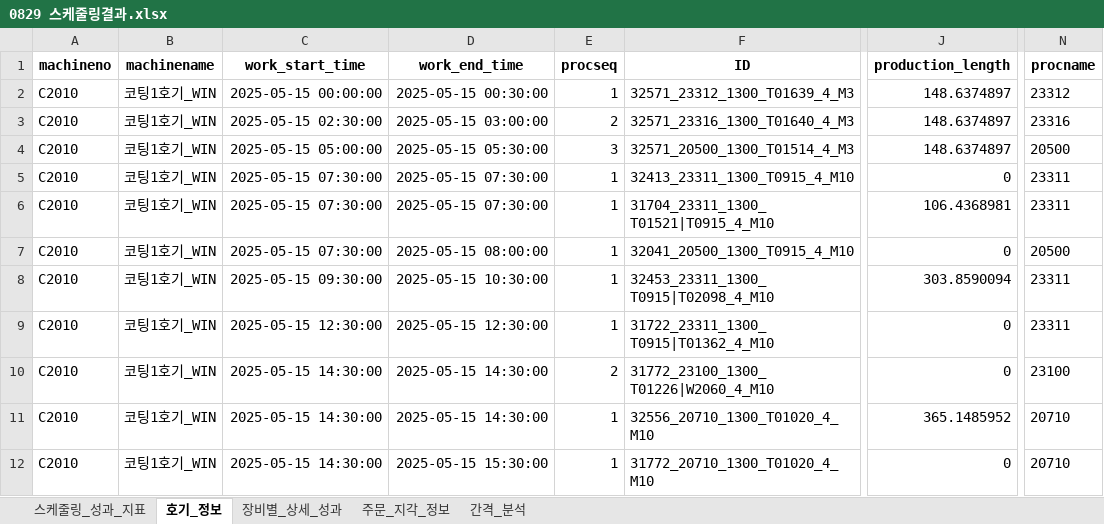
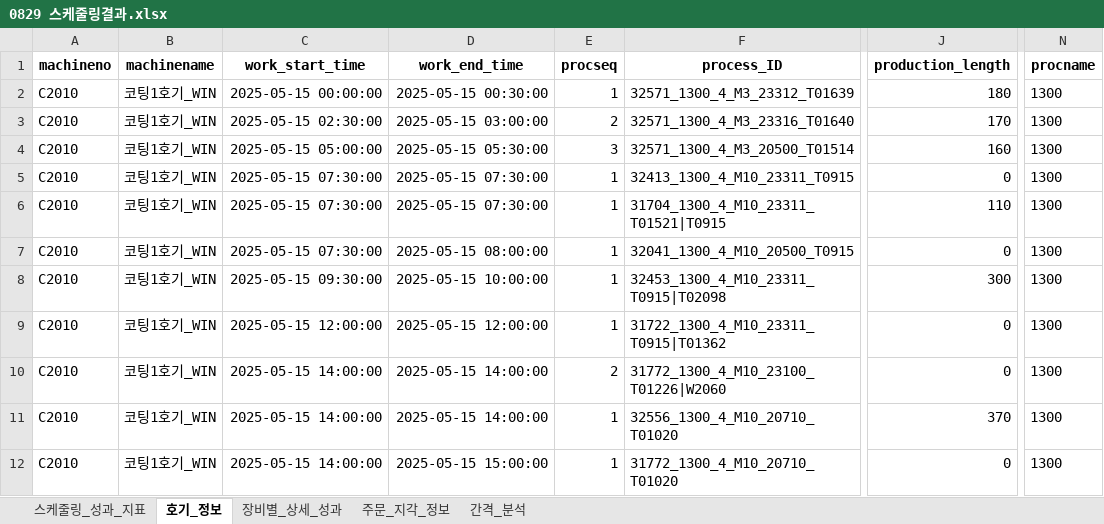
Before and after one commit to Sohyun-B/production-scheduling-system, an Excel workbook: python_engine/data/output/0829 스케줄링결과.xlsx, sheet 호기_정보, drawn as a sheet; only a part is shown, gaps mark what is left out; values as stored, in another font and other column widths than the file's, no borders; the diff covers the shown part only; the diff names each change by its address in the sheet, - before the commit and + after, or states it on an @@ line.

```diff
--- a/python_engine/data/output/0829 스케줄링결과.xlsx (sheet 호기_정보)
+++ b/python_engine/data/output/0829 스케줄링결과.xlsx (sheet 호기_정보)
-F1: ID
+F1: process_ID
-F2 (process_ID): 32571_23312_1300_T01639_4_M3
+F2 (process_ID): 32571_1300_4_M3_23312_T01639
-J2 (production_length): 148.6374897
+J2 (production_length): 180
-N2 (procname): 23312
+N2 (procname): 1300
-F3 (process_ID): 32571_23316_1300_T01640_4_M3
+F3 (process_ID): 32571_1300_4_M3_23316_T01640
-J3 (production_length): 148.6374897
+J3 (production_length): 170
-N3 (procname): 23316
+N3 (procname): 1300
-F4 (process_ID): 32571_20500_1300_T01514_4_M3
+F4 (process_ID): 32571_1300_4_M3_20500_T01514
-J4 (production_length): 148.6374897
+J4 (production_length): 160
-N4 (procname): 20500
+N4 (procname): 1300
-F5 (process_ID): 32413_23311_1300_T0915_4_M10
+F5 (process_ID): 32413_1300_4_M10_23311_T0915
-N5:N6 (procname): 23311
+N5:N6 (procname): 1300
-F6 (process_ID): 31704_23311_1300_T01521|T0915_4_M10
+F6 (process_ID): 31704_1300_4_M10_23311_T01521|T0915
-J6 (production_length): 106.4368981
+J6 (production_length): 110
-F7 (process_ID): 32041_20500_1300_T0915_4_M10
+F7 (process_ID): 32041_1300_4_M10_20500_T0915
-N7 (procname): 20500
+N7 (procname): 1300
-D8 (work_end_time): 2025-05-15 10:30:00
+D8 (work_end_time): 2025-05-15 10:00:00
-F8 (process_ID): 32453_23311_1300_T0915|T02098_4_M10
+F8 (process_ID): 32453_1300_4_M10_23311_T0915|T02098
-J8 (production_length): 303.8590094
+J8 (production_length): 300
-N8:N9 (procname): 23311
+N8:N9 (procname): 1300
-C9 (work_start_time): 2025-05-15 12:30:00
+C9 (work_start_time): 2025-05-15 12:00:00
-D9 (work_end_time): 2025-05-15 12:30:00
+D9 (work_end_time): 2025-05-15 12:00:00
-F9 (process_ID): 31722_23311_1300_T0915|T01362_4_M10
+F9 (process_ID): 31722_1300_4_M10_23311_T0915|T01362
-C10:C12 (work_start_time): 2025-05-15 14:30:00
+C10:C12 (work_start_time): 2025-05-15 14:00:00
-D10:D11 (work_end_time): 2025-05-15 14:30:00
+D10:D11 (work_end_time): 2025-05-15 14:00:00
-F10 (process_ID): 31772_23100_1300_T01226|W2060_4_M10
+F10 (process_ID): 31772_1300_4_M10_23100_T01226|W2060
-N10 (procname): 23100
+N10 (procname): 1300
-F11 (process_ID): 32556_20710_1300_T01020_4_M10
+F11 (process_ID): 32556_1300_4_M10_20710_T01020
-J11 (production_length): 365.1485952
+J11 (production_length): 370
-N11:N12 (procname): 20710
+N11:N12 (procname): 1300
-D12 (work_end_time): 2025-05-15 15:30:00
+D12 (work_end_time): 2025-05-15 15:00:00
-F12 (process_ID): 31772_20710_1300_T01020_4_M10
+F12 (process_ID): 31772_1300_4_M10_20710_T01020
```
Also changed, not shown: other rows of this sheet, sheet 간격_분석, sheet 장비별_상세_성과, sheet 주문_지각_정보, sheet 스케줄링_성과_지표, python_engine/data/input/python_input.xlsx, python_engine/data/output/result.xlsx, 34 other files.
